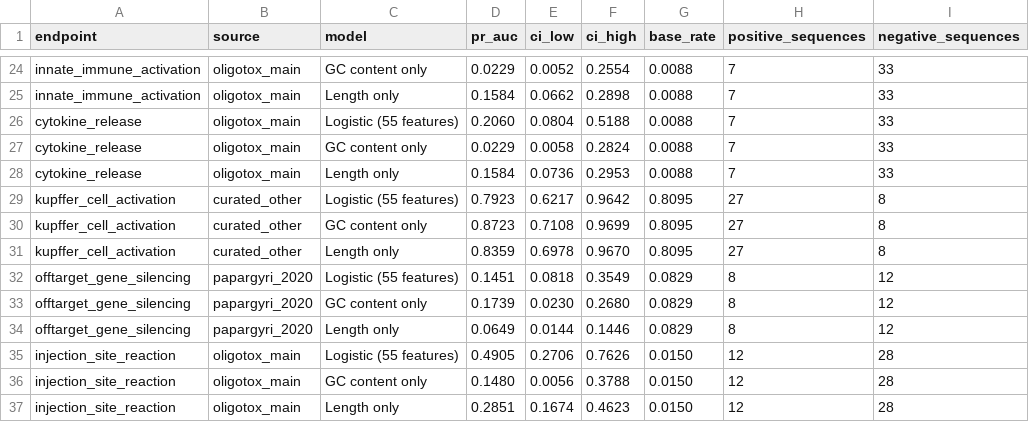
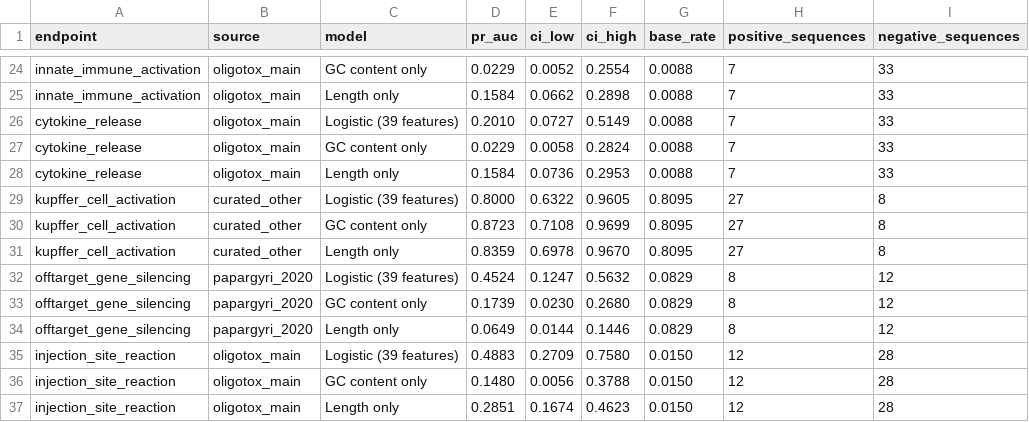
Before and after one commit to barmanios123/OligoTox, a CSV file: reports/results/within_source.csv, drawn as a sheet; only a part is shown, gaps mark what is left out; the diff covers the shown part only.

```diff
--- a/reports/results/within_source.csv
+++ b/reports/results/within_source.csv
@@ -25,12 +25,12 @@ innate_immune_activation,oligotox_main,GC content only,0.0229,0.0052,0.2554,0.00
 innate_immune_activation,oligotox_main,Length only,0.1584,0.0662,0.2898,0.0088,7,33
-cytokine_release,oligotox_main,Logistic (55 features),0.2060,0.0804,0.5188,0.0088,7,33
+cytokine_release,oligotox_main,Logistic (39 features),0.2010,0.0727,0.5149,0.0088,7,33
 cytokine_release,oligotox_main,GC content only,0.0229,0.0058,0.2824,0.0088,7,33
 cytokine_release,oligotox_main,Length only,0.1584,0.0736,0.2953,0.0088,7,33
-kupffer_cell_activation,curated_other,Logistic (55 features),0.7923,0.6217,0.9642,0.8095,27,8
+kupffer_cell_activation,curated_other,Logistic (39 features),0.8000,0.6322,0.9605,0.8095,27,8
 kupffer_cell_activation,curated_other,GC content only,0.8723,0.7108,0.9699,0.8095,27,8
 kupffer_cell_activation,curated_other,Length only,0.8359,0.6978,0.9670,0.8095,27,8
-offtarget_gene_silencing,papargyri_2020,Logistic (55 features),0.1451,0.0818,0.3549,0.0829,8,12
+offtarget_gene_silencing,papargyri_2020,Logistic (39 features),0.4524,0.1247,0.5632,0.0829,8,12
 offtarget_gene_silencing,papargyri_2020,GC content only,0.1739,0.0230,0.2680,0.0829,8,12
 offtarget_gene_silencing,papargyri_2020,Length only,0.0649,0.0144,0.1446,0.0829,8,12
-injection_site_reaction,oligotox_main,Logistic (55 features),0.4905,0.2706,0.7626,0.0150,12,28
+injection_site_reaction,oligotox_main,Logistic (39 features),0.4883,0.2709,0.7580,0.0150,12,28
 injection_site_reaction,oligotox_main,GC content only,0.1480,0.0056,0.3788,0.0150,12,28
```
Also changed, not shown: 30 edited cells elsewhere in this file, reports/results/baselines.csv, 28 other files.
